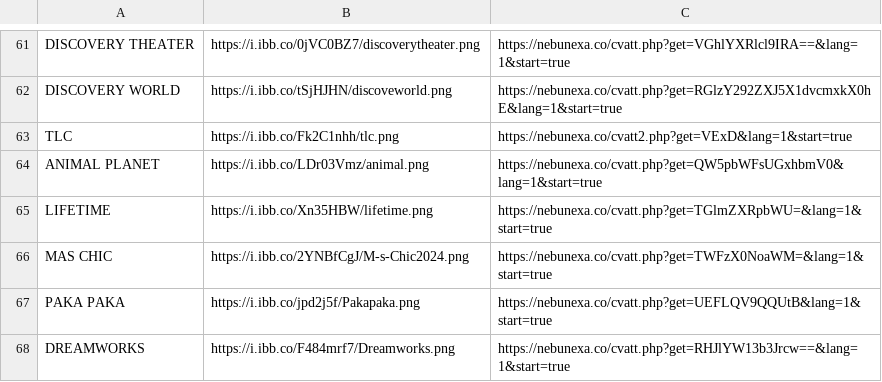
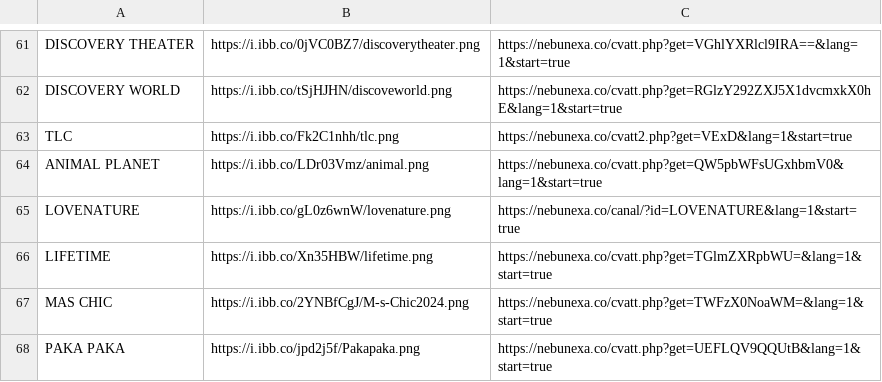
Before and after one commit to galvanoteca2001/FLOW, a CSV file: canales-16-2-25.csv, drawn as a sheet; only a part is shown, gaps mark what is left out; the shorter side is filled out with more unchanged rows; the diff names each change by its address in the sheet, - before the commit and + after, or states it on an @@ line.

Commit message:
Update canales-16-2-25.csv

```diff
--- a/canales-16-2-25.csv
+++ b/canales-16-2-25.csv
+row 65: LOVENATURE | https://i.ibb.co/gL0z6wnW/lovenature.png | https://nebunexa.co/canal/?id=LOVENATURE&lang=1&start=true
```
